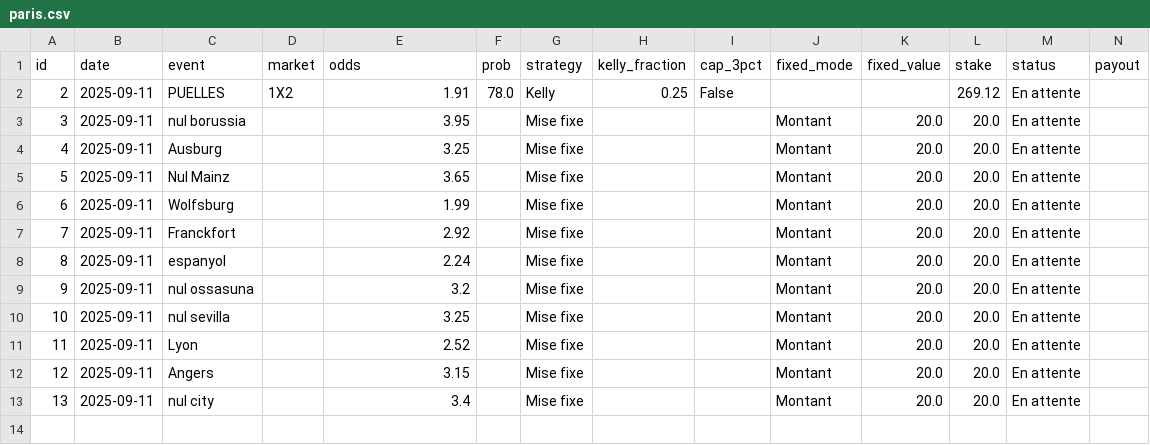
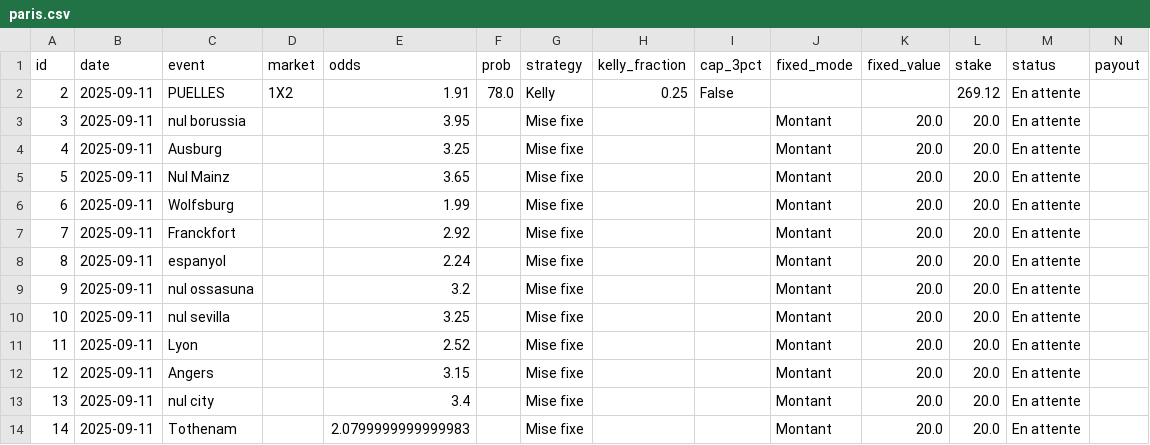
Before and after one commit to narvall018/bankroll, a CSV file: data/paris.csv, drawn as a sheet; only a part is shown; rows hold the shown columns only; the diff names each change by its address in the sheet, - before the commit and + after, or states it on an @@ line.

Commit message:
Update bets data

```diff
--- a/data/paris.csv
+++ b/data/paris.csv
+row 14: 14 | 2025-09-11 | Tothenam |  | 2.0799999999999983 |  | Mise fixe |  |  | Montant | 20.0 | 20.0 | En attente
```
